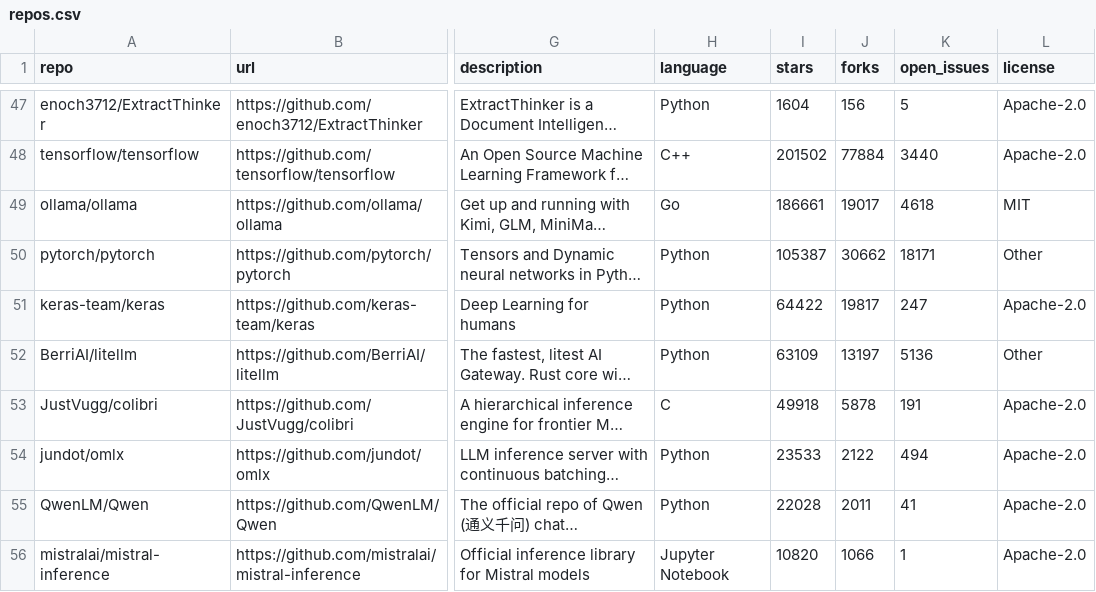
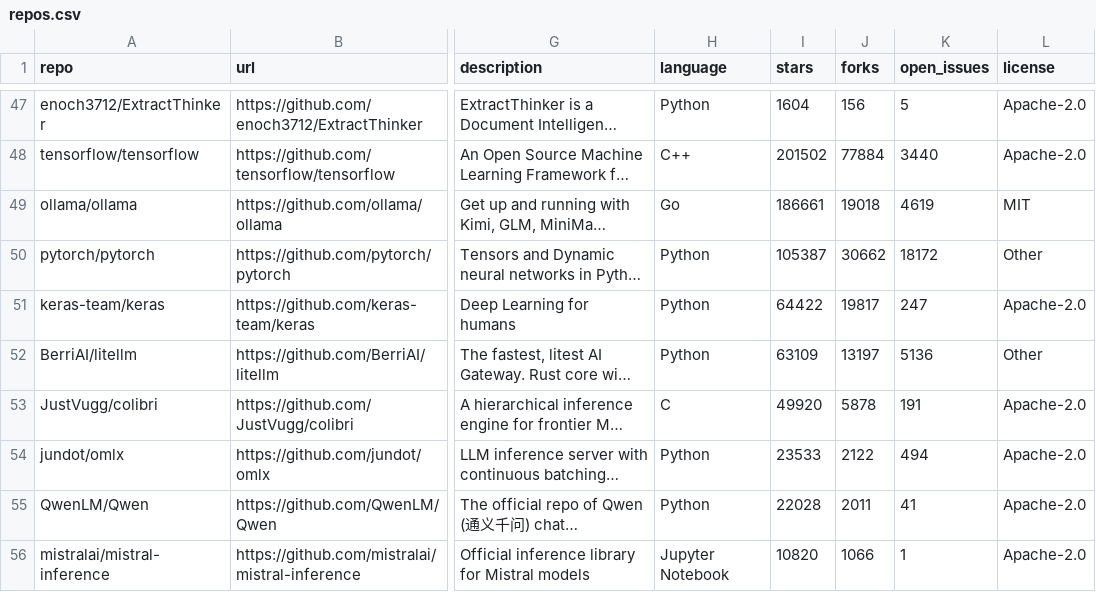
Before and after one commit to mmaxpo/awesome-ai-radar, a CSV file: repos.csv, drawn as a sheet; only a part is shown, gaps mark what is left out; long unchanged cells end in …; the diff covers the shown part only; the diff names each change by its address in the sheet, - before the commit and + after, or states it on an @@ line.

```diff
--- a/repos.csv
+++ b/repos.csv
-J49 (forks): 19017
+J49 (forks): 19018
-K49 (open_issues): 4618
+K49 (open_issues): 4619
-K50 (open_issues): 18171
+K50 (open_issues): 18172
-I53 (stars): 49918
+I53 (stars): 49920
```
Also changed, not shown: 1 added row, 3 removed rows and 22 edited cells elsewhere in this file, 10 other files.
